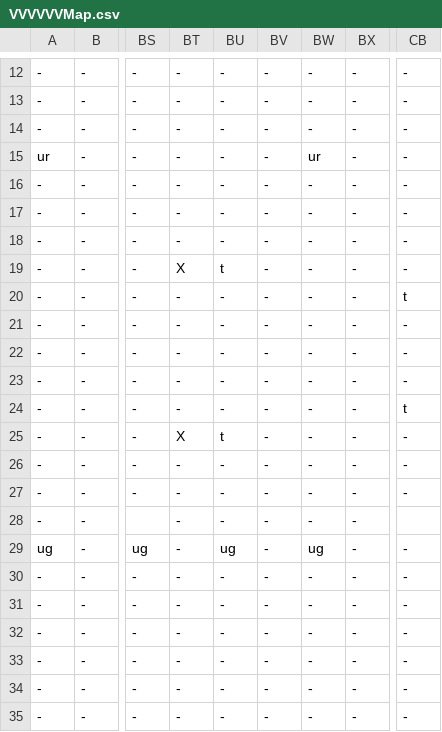
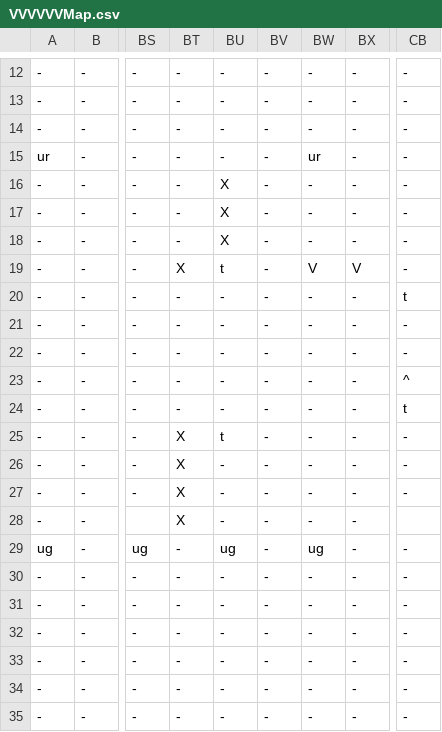
Before and after one commit to buttsj/c-sharp-mario, a CSV file: Sprint 4/Sprint_4Content/Maps/VVVVVVMap.csv, drawn as a sheet; only a part is shown, gaps mark what is left out; the diff names each change by its address in the sheet, - before the commit and + after, or states it on an @@ line.

Commit message:
Finish the VVVVVV level. Lower the mario time limit.

```diff
--- a/Sprint 4/Sprint_4Content/Maps/VVVVVVMap.csv
+++ b/Sprint 4/Sprint_4Content/Maps/VVVVVVMap.csv
-BU16:BU18: -
+BU16:BU18: X
-BW19: -
+BW19: V
-BX19: -
+BX19: V
-CB23: -
+CB23: ^
-BT26:BT28: -
+BT26:BT28: X
```
Also changed, not shown: 3 other files.
